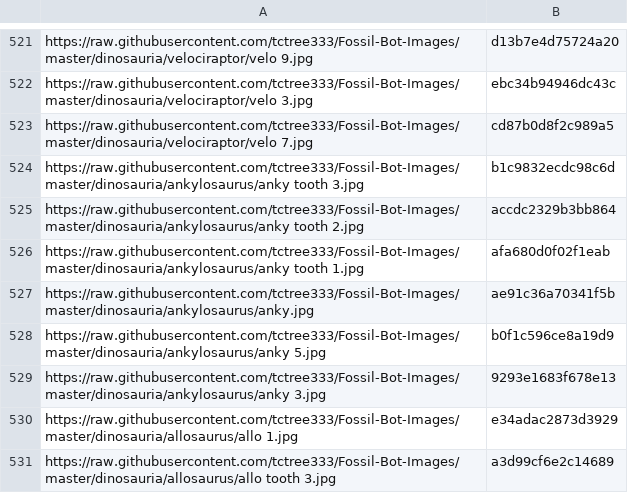
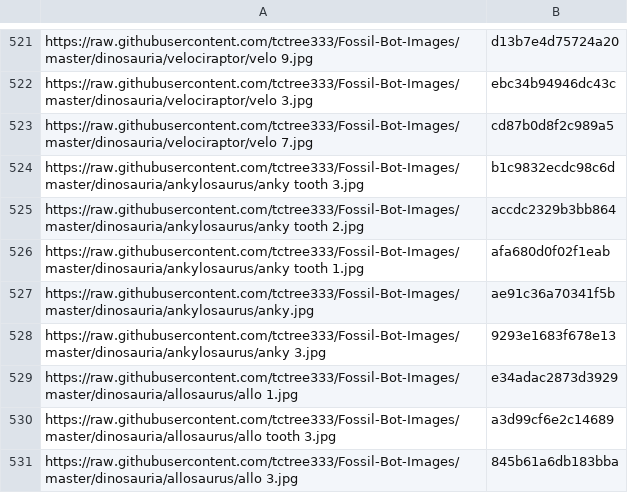
Before and after one commit to tctree333/Fossil-Bot-Images, a CSV file: hashes.csv, drawn as a sheet; only a part is shown, gaps mark what is left out; the shorter side is filled out with more unchanged rows.

```diff
--- a/hashes.csv
+++ b/hashes.csv
@@ -527,3 +527,2 @@ https://raw.githubusercontent.com/tctree333/Fossil-Bot-Images/master/dinosauria/
 https://raw.githubusercontent.com/tctree333/Fossil-Bot-Images/master/dinosauria/ankylosaurus/anky.jpg,ae91c36a70341f5b
-https://raw.githubusercontent.com/tctree333/Fossil-Bot-Images/master/dinosauria/ankylosaurus/anky 5.jpg,b0f1c596ce8a19d9
 https://raw.githubusercontent.com/tctree333/Fossil-Bot-Images/master/dinosauria/ankylosaurus/anky 3.jpg,9293e1683f678e13
```
